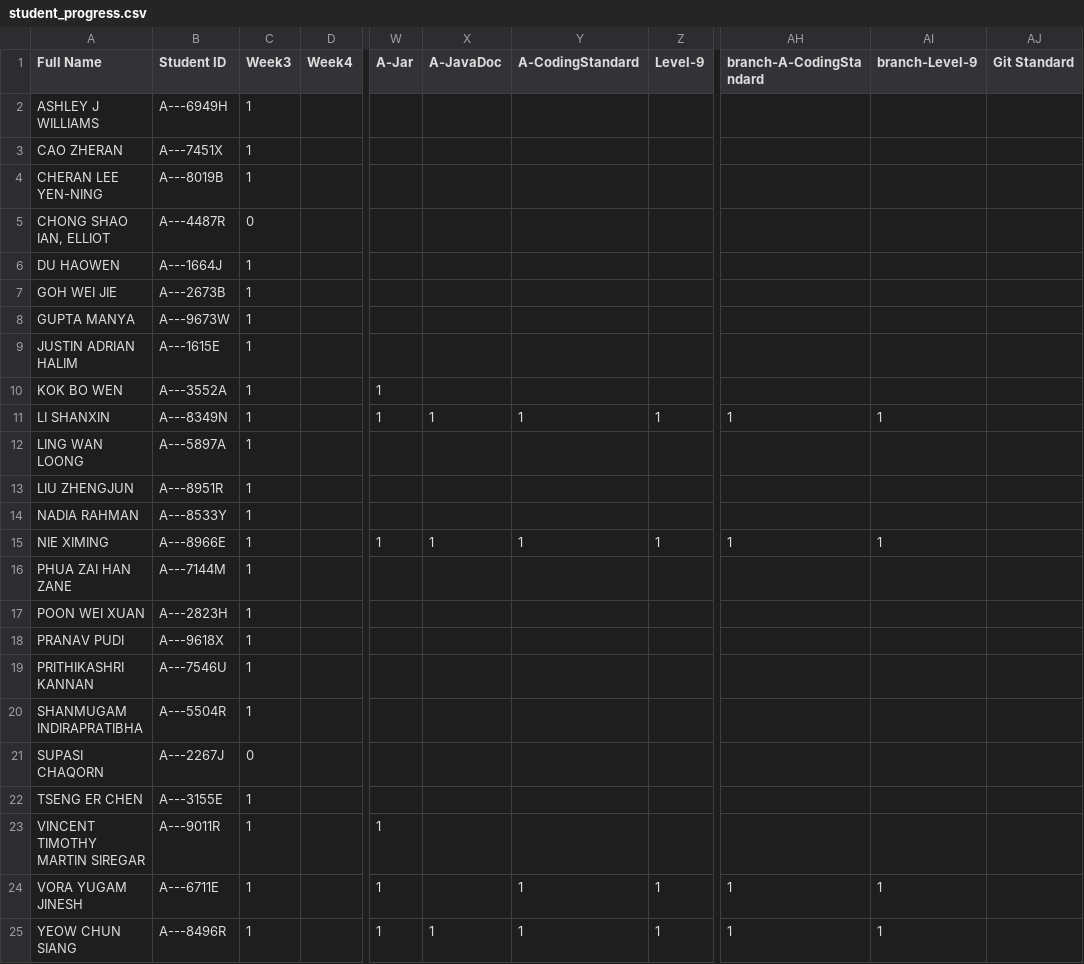
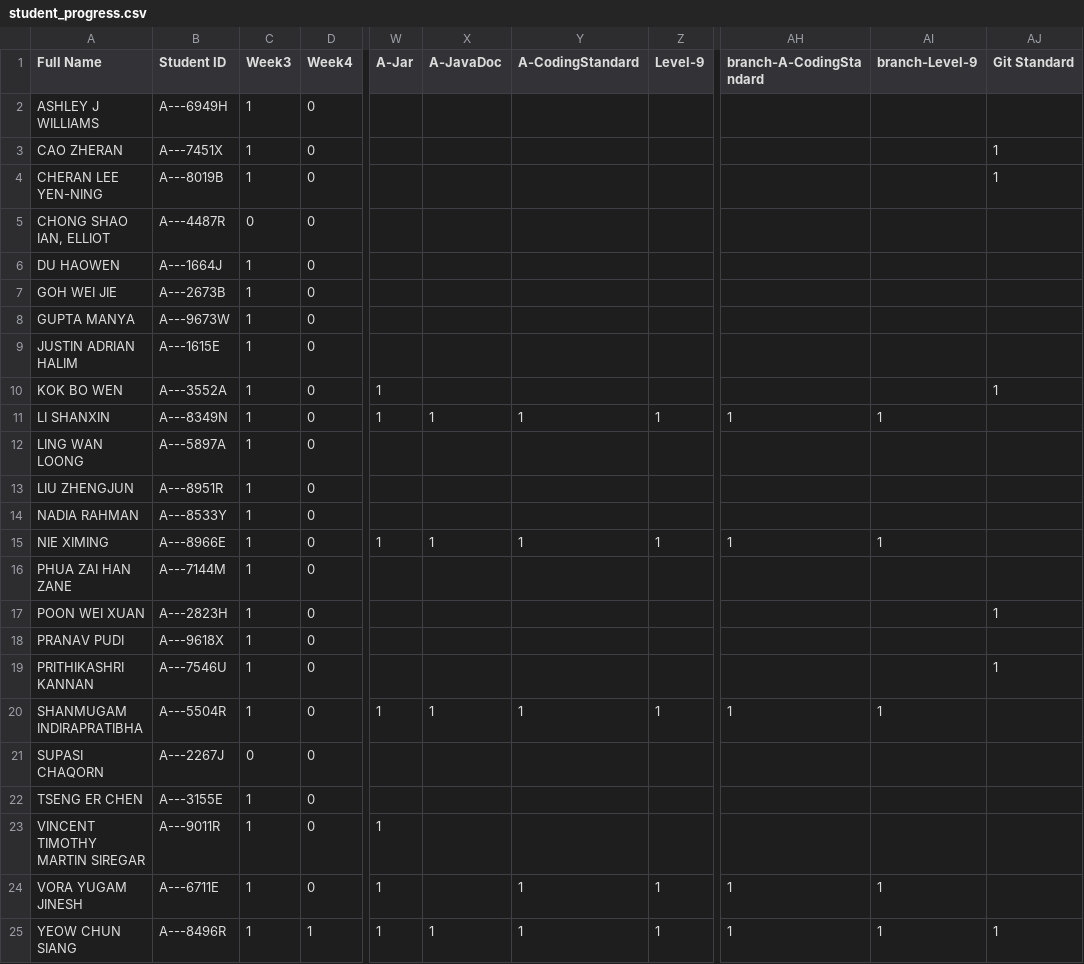
Before and after one commit to Pranavan135/ip-progress-dashboard, a CSV file: data/student_progress.csv, drawn as a sheet; only a part is shown, gaps mark what is left out; the diff names each change by its address in the sheet, - before the commit and + after, or states it on an @@ line.

Commit message:
Update week4 Friday II

```diff
--- a/data/student_progress.csv
+++ b/data/student_progress.csv
-D2:D24 (Week4): (empty)
+D2:D24 (Week4): 0
-AJ3:AJ4 (Git Standard): (empty)
+AJ3:AJ4 (Git Standard): 1
-AJ10 (Git Standard): (empty)
+AJ10 (Git Standard): 1
-AJ17 (Git Standard): (empty)
+AJ17 (Git Standard): 1
-AJ19 (Git Standard): (empty)
+AJ19 (Git Standard): 1
-W20 (A-Jar): (empty)
+W20 (A-Jar): 1
-X20 (A-JavaDoc): (empty)
+X20 (A-JavaDoc): 1
-Y20 (A-CodingStandard): (empty)
+Y20 (A-CodingStandard): 1
-Z20 (Level-9): (empty)
+Z20 (Level-9): 1
-AH20 (branch-A-CodingStandard): (empty)
+AH20 (branch-A-CodingStandard): 1
-AI20 (branch-Level-9): (empty)
+AI20 (branch-Level-9): 1
-D25 (Week4): (empty)
+D25 (Week4): 1
-AJ25 (Git Standard): (empty)
+AJ25 (Git Standard): 1
```
Also changed, not shown: 1 other file.
